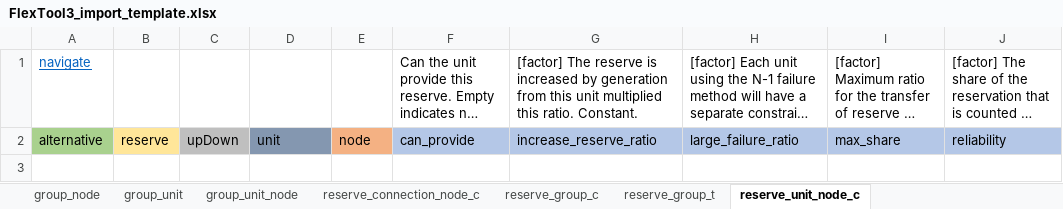
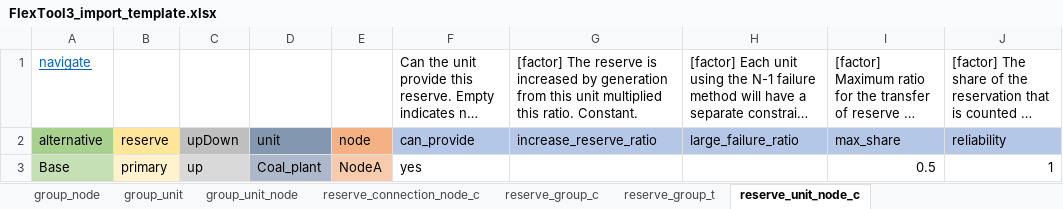
Before and after one commit to irena-flextool/flextool, an Excel workbook: FlexTool3_import_template.xlsx, sheet reserve_unit_node_c, drawn as a sheet; long unchanged cells end in …; values as stored, in another font and other column widths than the file's, no borders; the diff names each change by its address in the sheet, - before the commit and + after, or states it on an @@ line.

Commit message:
added reserve example

```diff
--- a/FlexTool3_import_template.xlsx (sheet reserve_unit_node_c)
+++ b/FlexTool3_import_template.xlsx (sheet reserve_unit_node_c)
+row 3: Base | primary | up | Coal_plant | NodeA | yes |  |  | 0.5 | 1
```
Also changed, not shown: sheet navigate, sheet reserve_group_c, sheet group_node, sheet group_c, 5 other files.
